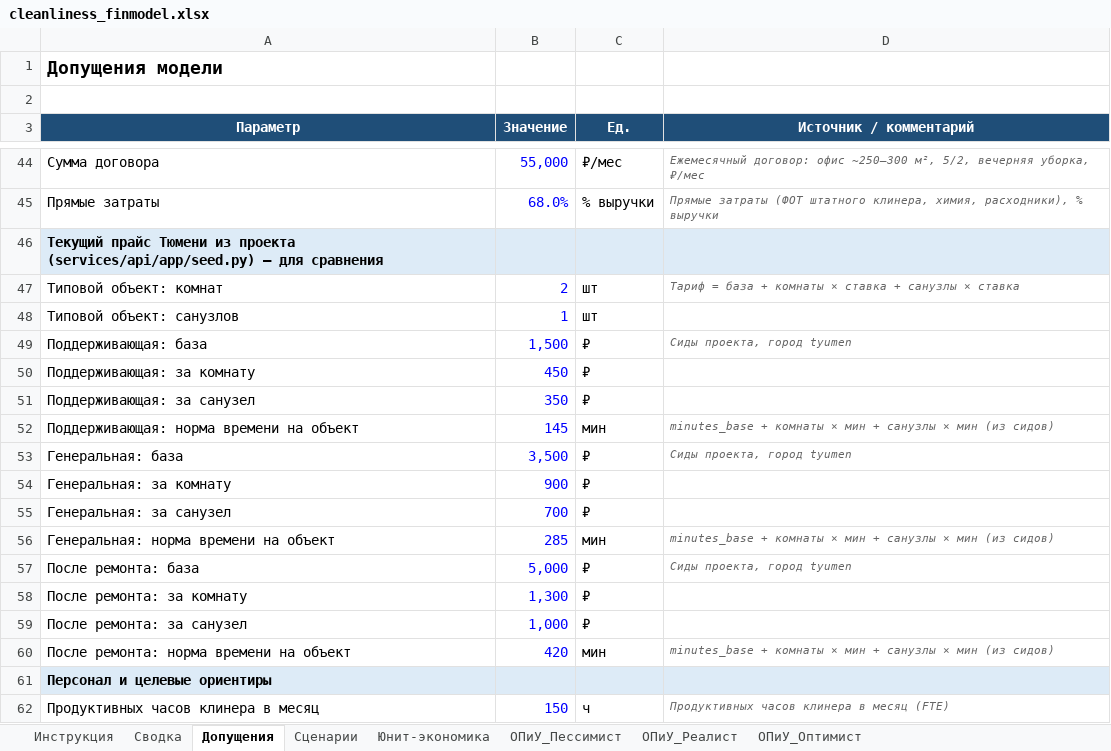
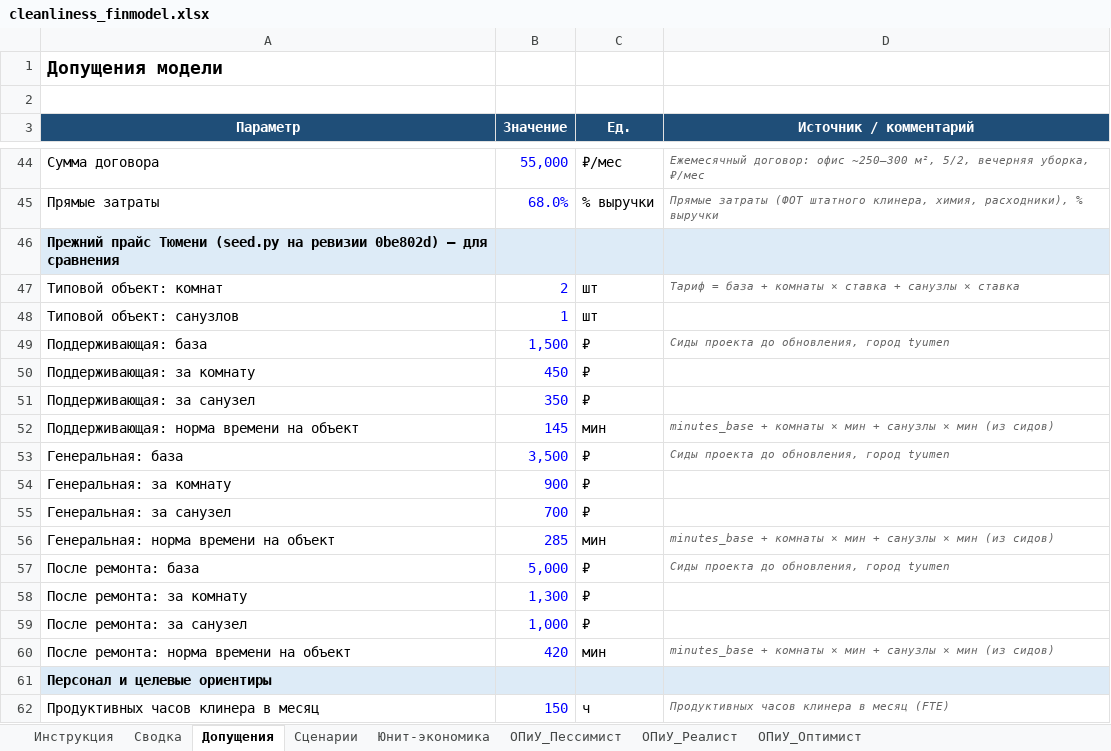
Before and after one commit to belofflab/cleanliness-strategy, an Excel workbook: strategy/model/cleanliness_finmodel.xlsx, sheet Допущения, drawn as a sheet; only a part is shown, gaps mark what is left out; values as stored, in another font and other column widths than the file's, no borders; the diff names each change by its address in the sheet, - before the commit and + after, or states it on an @@ line.

```diff
--- a/strategy/model/cleanliness_finmodel.xlsx (sheet Допущения)
+++ b/strategy/model/cleanliness_finmodel.xlsx (sheet Допущения)
-A46 (Параметр): Текущий прайс Тюмени из проекта (services/api/app/seed.py) — для…
+A46 (Параметр): Прежний прайс Тюмени (seed.py на ревизии 0be802d) — для…
-D49 (Источник / комментарий): Сиды проекта, город tyumen
+D49 (Источник / комментарий): Сиды проекта до обновления, город tyumen
-D53 (Источник / комментарий): Сиды проекта, город tyumen
+D53 (Источник / комментарий): Сиды проекта до обновления, город tyumen
-D57 (Источник / комментарий): Сиды проекта, город tyumen
+D57 (Источник / комментарий): Сиды проекта до обновления, город tyumen
```
Also changed, not shown: sheet Юнит-экономика, sheet Инструкция, 9 other files.
